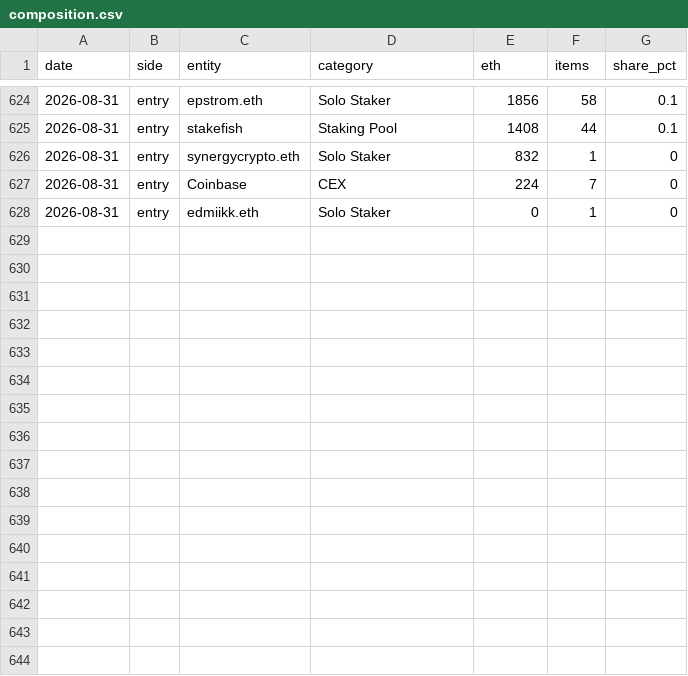
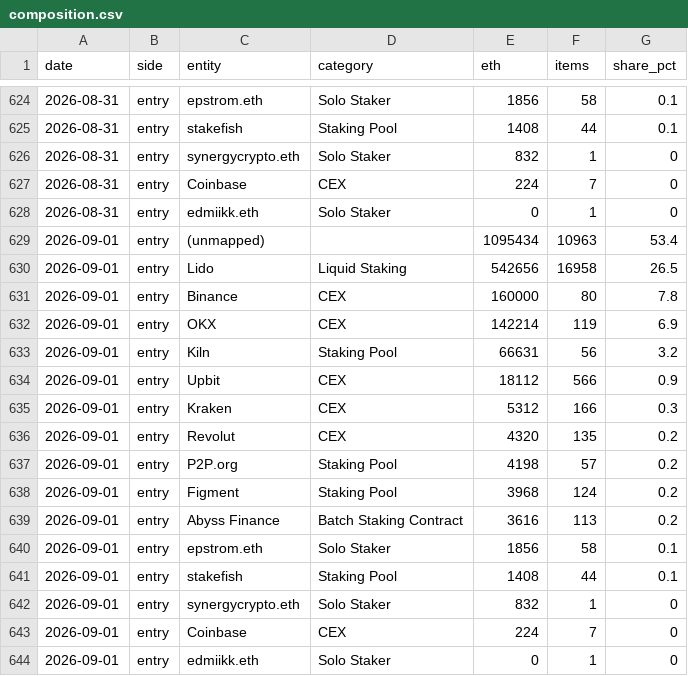
Before and after one commit to jeremyanichols/exit-watch-site, a CSV file: data/composition.csv, drawn as a sheet; only a part is shown, gaps mark what is left out.

```diff
--- a/data/composition.csv
+++ b/data/composition.csv
@@ -628 +628,17 @@ date,side,entity,category,eth,items,share_pct
 2026-08-31,entry,edmiikk.eth,Solo Staker,0,1,0
+2026-09-01,entry,(unmapped),,1095434,10963,53.4
+2026-09-01,entry,Lido,Liquid Staking,542656,16958,26.5
+2026-09-01,entry,Binance,CEX,160000,80,7.8
+2026-09-01,entry,OKX,CEX,142214,119,6.9
+2026-09-01,entry,Kiln,Staking Pool,66631,56,3.2
+2026-09-01,entry,Upbit,CEX,18112,566,0.9
+2026-09-01,entry,Kraken,CEX,5312,166,0.3
+2026-09-01,entry,Revolut,CEX,4320,135,0.2
+2026-09-01,entry,P2P.org,Staking Pool,4198,57,0.2
+2026-09-01,entry,Figment,Staking Pool,3968,124,0.2
+2026-09-01,entry,Abyss Finance,Batch Staking Contract,3616,113,0.2
+2026-09-01,entry,epstrom.eth,Solo Staker,1856,58,0.1
+2026-09-01,entry,stakefish,Staking Pool,1408,44,0.1
+2026-09-01,entry,synergycrypto.eth,Solo Staker,832,1,0
+2026-09-01,entry,Coinbase,CEX,224,7,0
+2026-09-01,entry,edmiikk.eth,Solo Staker,0,1,0
```
Also changed, not shown: data/queue_days.csv, 4 other files.
